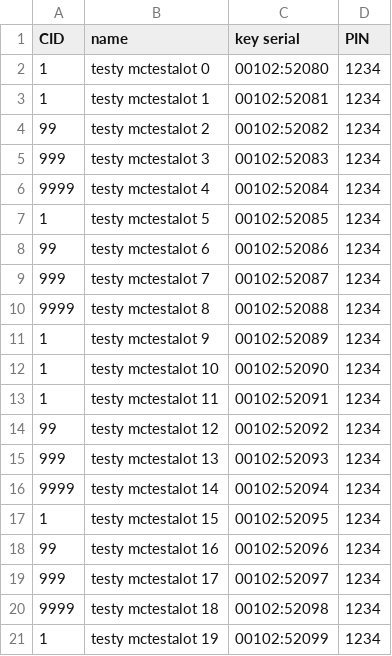
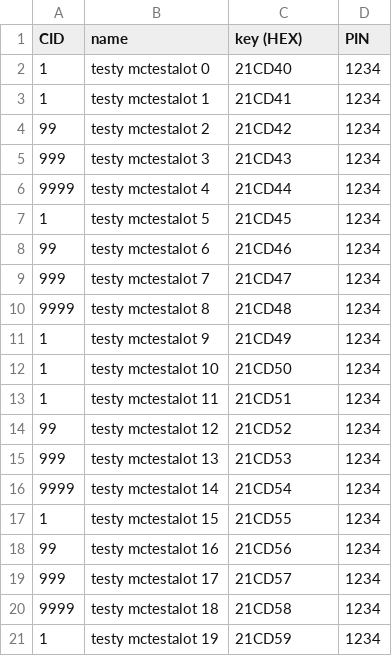
Before and after one commit to i3detroit/door-management, a CSV file: sampleusers.csv, drawn as a sheet.

Commit message:
sample users column name change

```diff
--- a/sampleusers.csv
+++ b/sampleusers.csv
@@ -1,21 +1,21 @@
-     CID,                name,  key serial,  PIN
-       1, testy mctestalot  0, 00102:52080, 1234
-       1, testy mctestalot  1, 00102:52081, 1234
-      99, testy mctestalot  2, 00102:52082, 1234
-     999, testy mctestalot  3, 00102:52083, 1234
-    9999, testy mctestalot  4, 00102:52084, 1234
-       1, testy mctestalot  5, 00102:52085, 1234
-      99, testy mctestalot  6, 00102:52086, 1234
-     999, testy mctestalot  7, 00102:52087, 1234
-    9999, testy mctestalot  8, 00102:52088, 1234
-       1, testy mctestalot  9, 00102:52089, 1234
-       1, testy mctestalot 10, 00102:52090, 1234
-       1, testy mctestalot 11, 00102:52091, 1234
-      99, testy mctestalot 12, 00102:52092, 1234
-     999, testy mctestalot 13, 00102:52093, 1234
-    9999, testy mctestalot 14, 00102:52094, 1234
-       1, testy mctestalot 15, 00102:52095, 1234
-      99, testy mctestalot 16, 00102:52096, 1234
-     999, testy mctestalot 17, 00102:52097, 1234
-    9999, testy mctestalot 18, 00102:52098, 1234
-       1, testy mctestalot 19, 00102:52099, 1234
+     CID,                name,  key (HEX),  PIN
+       1, testy mctestalot  0, 21CD40, 1234
+       1, testy mctestalot  1, 21CD41, 1234
+      99, testy mctestalot  2, 21CD42, 1234
+     999, testy mctestalot  3, 21CD43, 1234
+    9999, testy mctestalot  4, 21CD44, 1234
+       1, testy mctestalot  5, 21CD45, 1234
+      99, testy mctestalot  6, 21CD46, 1234
+     999, testy mctestalot  7, 21CD47, 1234
+    9999, testy mctestalot  8, 21CD48, 1234
+       1, testy mctestalot  9, 21CD49, 1234
+       1, testy mctestalot 10, 21CD50, 1234
+       1, testy mctestalot 11, 21CD51, 1234
+      99, testy mctestalot 12, 21CD52, 1234
+     999, testy mctestalot 13, 21CD53, 1234
+    9999, testy mctestalot 14, 21CD54, 1234
+       1, testy mctestalot 15, 21CD55, 1234
+      99, testy mctestalot 16, 21CD56, 1234
+     999, testy mctestalot 17, 21CD57, 1234
+    9999, testy mctestalot 18, 21CD58, 1234
+       1, testy mctestalot 19, 21CD59, 1234
```
